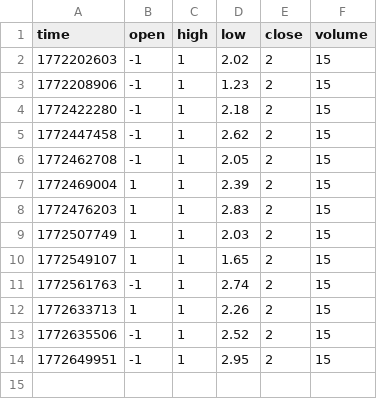
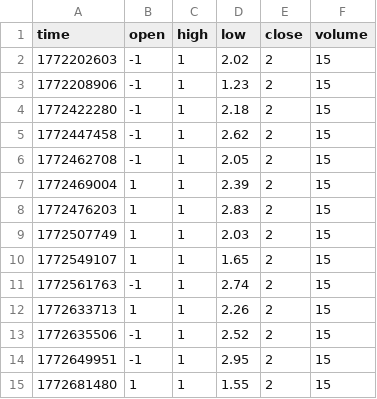
Before and after one commit to waringd/seed_waringd_obsetupapi, a CSV file: data/USDCAD_meta.csv, drawn as a sheet; the diff names each change by its address in the sheet, - before the commit and + after, or states it on an @@ line.

Commit message:
update USDCAD meta

```diff
--- a/data/USDCAD_meta.csv
+++ b/data/USDCAD_meta.csv
+row 15: 1772681480 | 1 | 1 | 1.55 | 2 | 15
```
